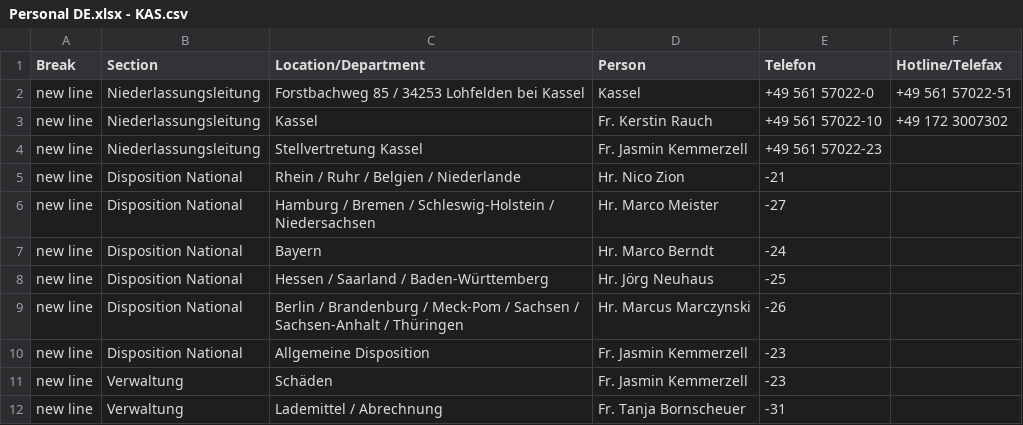
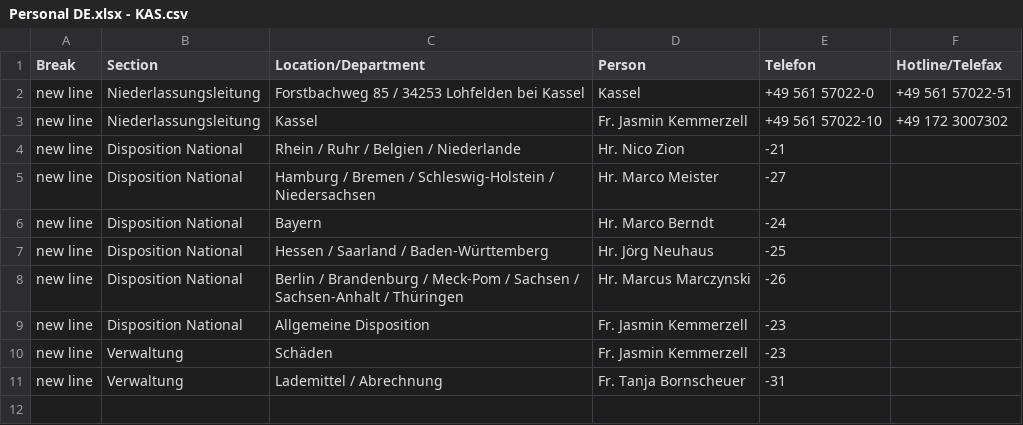
Before and after one commit to NeufraIT/neufra.eu, a CSV file: src/assets/files/locations/Personal DE.xlsx - KAS.csv, drawn as a sheet.

Commit message:
Update KAS.csv

```diff
--- a/src/assets/files/locations/Personal DE.xlsx - KAS.csv
+++ b/src/assets/files/locations/Personal DE.xlsx - KAS.csv
@@ -2,4 +2,3 @@ Break,Section,Location/Department,Person,Telefon,Hotline/Telefax
 new line,Niederlassungsleitung,Forstbachweg 85 / 34253 Lohfelden bei Kassel ,Kassel ,+49 561 57022-0,+49 561 57022-51
-new line,Niederlassungsleitung,Kassel ,Fr. Kerstin Rauch,+49 561 57022-10,+49 172 3007302
-new line,Niederlassungsleitung,Stellvertretung Kassel ,Fr. Jasmin Kemmerzell ,+49 561 57022-23,
+new line,Niederlassungsleitung,Kassel ,Fr. Jasmin Kemmerzell ,+49 561 57022-10,+49 172 3007302
 new line,Disposition National,Rhein / Ruhr / Belgien / Niederlande ,Hr. Nico Zion ,-21,
```
